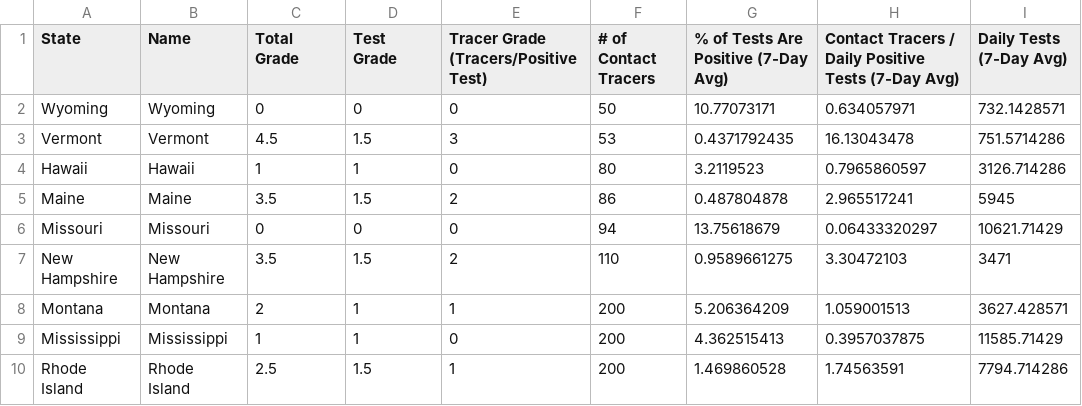
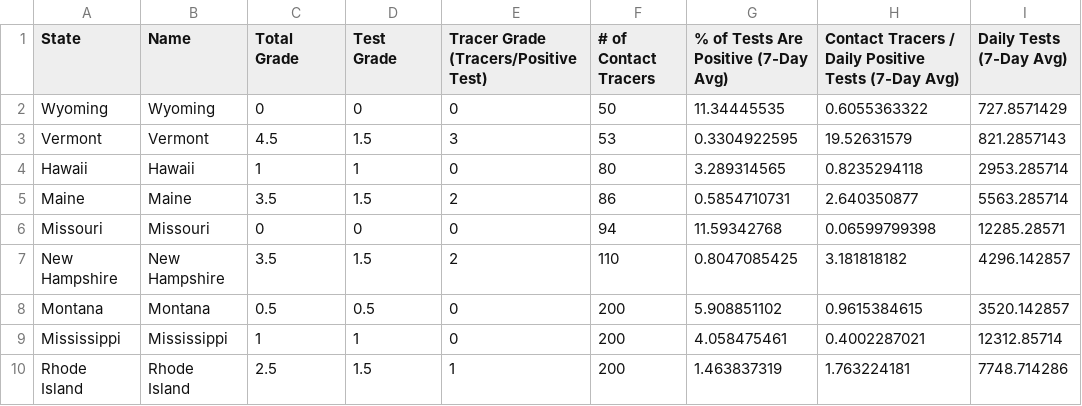
Before and after one commit to apiiro-snyk/covid-data-public, a CSV file: data/test-and-trace/gsheet-copy/2020-09-23.csv, drawn as a sheet; only a part is shown; the diff covers the shown part only; the diff names each change by its address in the sheet, - before the commit and + after, or states it on an @@ line.

```diff
--- a/data/test-and-trace/gsheet-copy/2020-09-23.csv
+++ b/data/test-and-trace/gsheet-copy/2020-09-23.csv
-G2: 10.77073171
+G2: 11.34445535
-H2: 0.634057971
+H2: 0.6055363322
-I2 (Daily Tests (7-Day Avg)): 732.1428571
+I2 (Daily Tests (7-Day Avg)): 727.8571429
-G3: 0.4371792435
+G3: 0.3304922595
-H3: 16.13043478
+H3: 19.52631579
-I3 (Daily Tests (7-Day Avg)): 751.5714286
+I3 (Daily Tests (7-Day Avg)): 821.2857143
-G4: 3.2119523
+G4: 3.289314565
-H4: 0.7965860597
+H4: 0.8235294118
-I4 (Daily Tests (7-Day Avg)): 3126.714286
+I4 (Daily Tests (7-Day Avg)): 2953.285714
-G5: 0.487804878
+G5: 0.5854710731
-H5: 2.965517241
+H5: 2.640350877
-I5 (Daily Tests (7-Day Avg)): 5945
+I5 (Daily Tests (7-Day Avg)): 5563.285714
-G6: 13.75618679
+G6: 11.59342768
-H6: 0.06433320297
+H6: 0.06599799398
-I6 (Daily Tests (7-Day Avg)): 10621.71429
+I6 (Daily Tests (7-Day Avg)): 12285.28571
-G7: 0.9589661275
+G7: 0.8047085425
-H7: 3.30472103
+H7: 3.181818182
-I7 (Daily Tests (7-Day Avg)): 3471
+I7 (Daily Tests (7-Day Avg)): 4296.142857
-C8 (Total Grade): 2
+C8 (Total Grade): 0.5
-D8 (Test Grade): 1
+D8 (Test Grade): 0.5
-E8: 1
+E8: 0
-G8: 5.206364209
+G8: 5.908851102
-H8: 1.059001513
+H8: 0.9615384615
-I8 (Daily Tests (7-Day Avg)): 3627.428571
+I8 (Daily Tests (7-Day Avg)): 3520.142857
-G9: 4.362515413
+G9: 4.058475461
-H9: 0.3957037875
+H9: 0.4002287021
-I9 (Daily Tests (7-Day Avg)): 11585.71429
+I9 (Daily Tests (7-Day Avg)): 12312.85714
-G10: 1.469860528
+G10: 1.463837319
-H10: 1.74563591
+H10: 1.763224181
-I10 (Daily Tests (7-Day Avg)): 7794.714286
+I10 (Daily Tests (7-Day Avg)): 7748.714286
```
Also changed, not shown: 130 edited cells elsewhere in this file, 9 other files.
